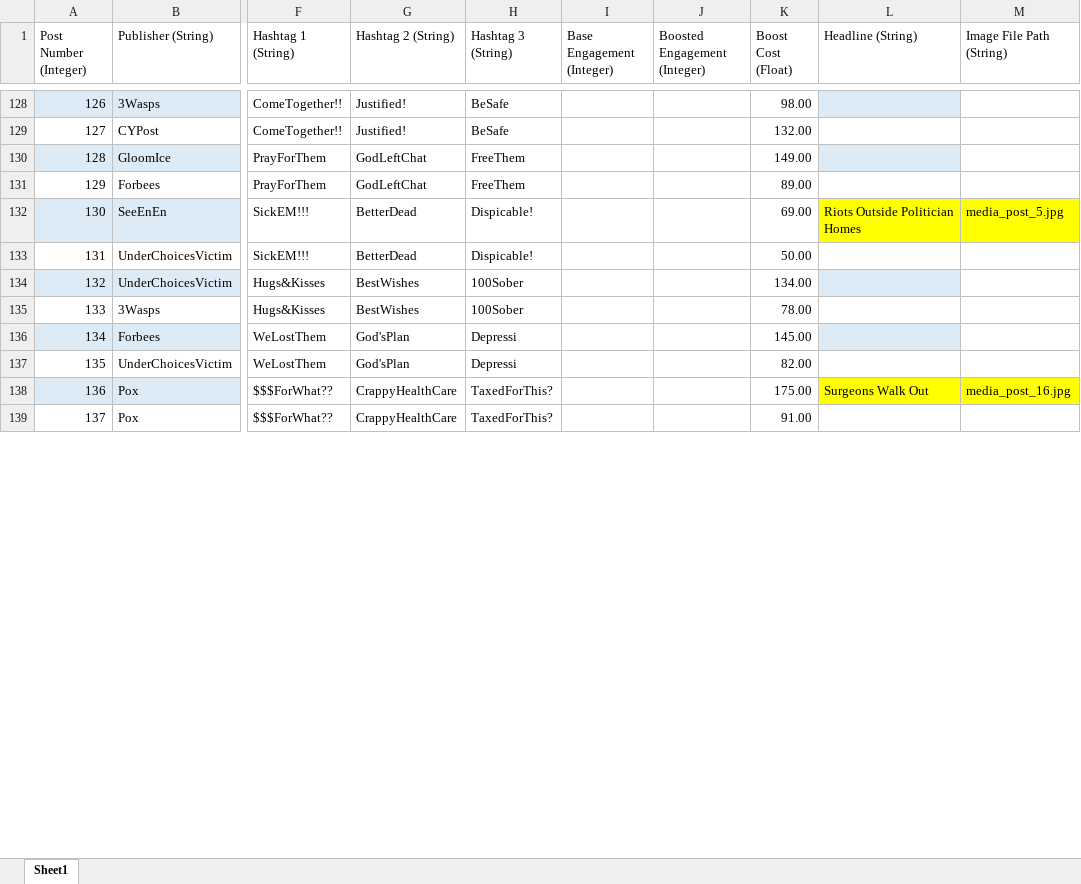
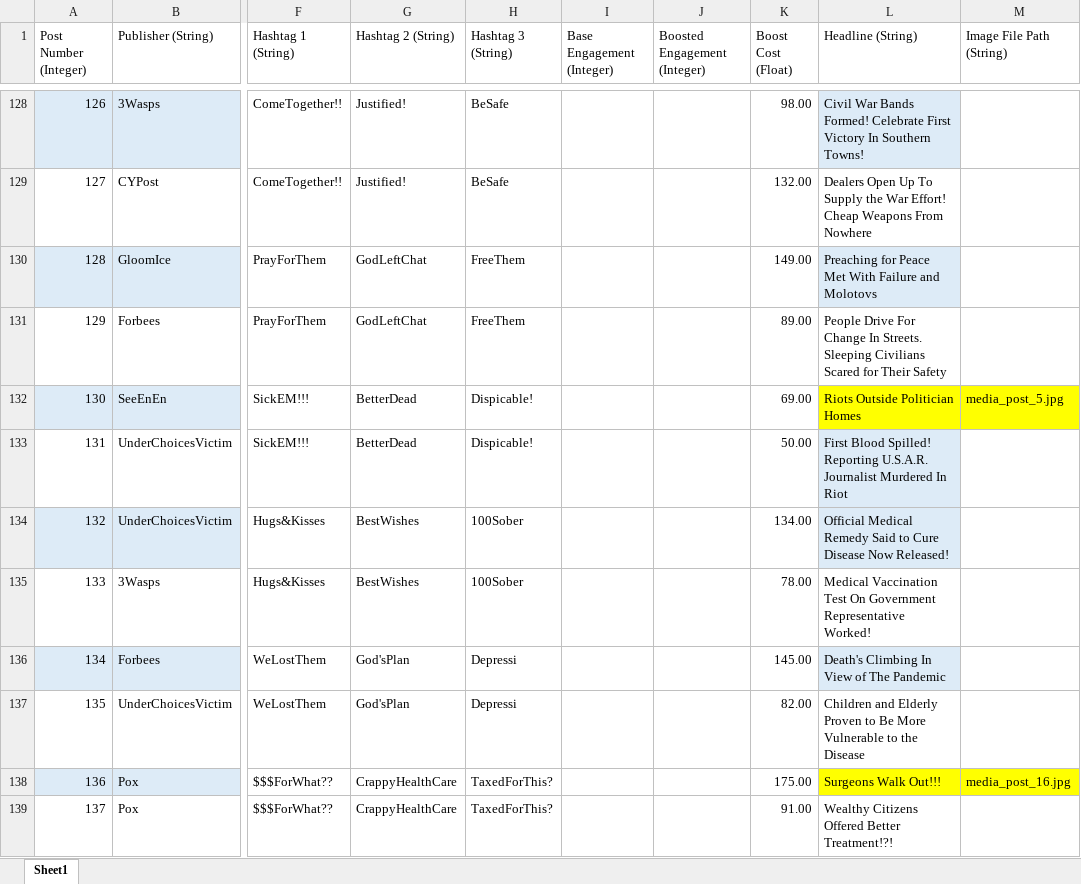
Before and after one commit to ZizoMass/UnderChoices, an Excel workbook: Source/Narrative/Media Posts.xlsx, sheet Sheet1, drawn as a sheet; only a part is shown, gaps mark what is left out; values as stored, in another font and other column widths than the file's, no borders; table styles not drawn; the diff covers the shown part only; the diff names each change by its address in the sheet, - before the commit and + after, or states it on an @@ line.

Commit message:
Completed Headlines 3
Third Batch of Completed Headlines

```diff
--- a/Source/Narrative/Media Posts.xlsx (sheet Sheet1)
+++ b/Source/Narrative/Media Posts.xlsx (sheet Sheet1)
-L128 (Headline (String)): (empty)
+L128 (Headline (String)): Civil War Bands Formed! Celebrate First Victory In Southern Towns!
-L129 (Headline (String)): (empty)
+L129 (Headline (String)): Dealers Open Up To Supply the War Effort! Cheap Weapons From Nowhere
-L130 (Headline (String)): (empty)
+L130 (Headline (String)): Preaching for Peace Met With Failure and Molotovs
-L131 (Headline (String)): (empty)
+L131 (Headline (String)): People Drive For Change In Streets. Sleeping Civilians Scared for Their Safety
-L133 (Headline (String)): (empty)
+L133 (Headline (String)): First Blood Spilled! Reporting U.S.A.R. Journalist Murdered In Riot
-L133 fill: none
+L133 fill: #DDEBF7
-L134 (Headline (String)): (empty)
+L134 (Headline (String)): Official Medical Remedy Said to Cure Disease Now Released!
-L135 (Headline (String)): (empty)
+L135 (Headline (String)): Medical Vaccination Test On Government Representative Worked!
-L136 (Headline (String)): (empty)
+L136 (Headline (String)): Death's Climbing In View of The Pandemic
-L137 (Headline (String)): (empty)
+L137 (Headline (String)): Children and Elderly Proven to Be More Vulnerable to the Disease
-L138 (Headline (String)): Surgeons Walk Out
+L138 (Headline (String)): Surgeons Walk Out!!!
-L139 (Headline (String)): (empty)
+L139 (Headline (String)): Wealthy Citizens Offered Better Treatment!?!
```
Also changed, not shown: 34 edited cells and cell formats elsewhere in this sheet.
